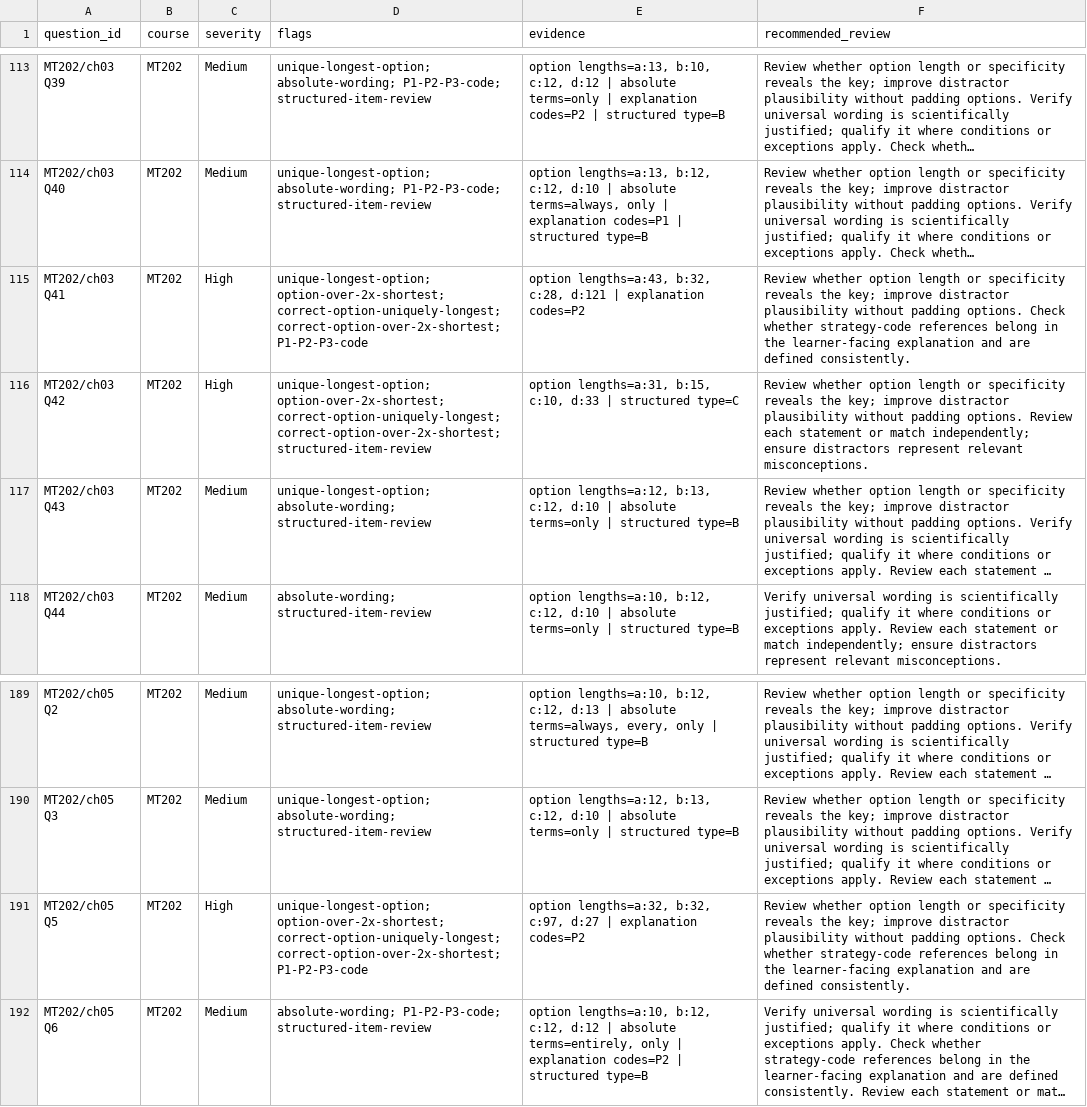
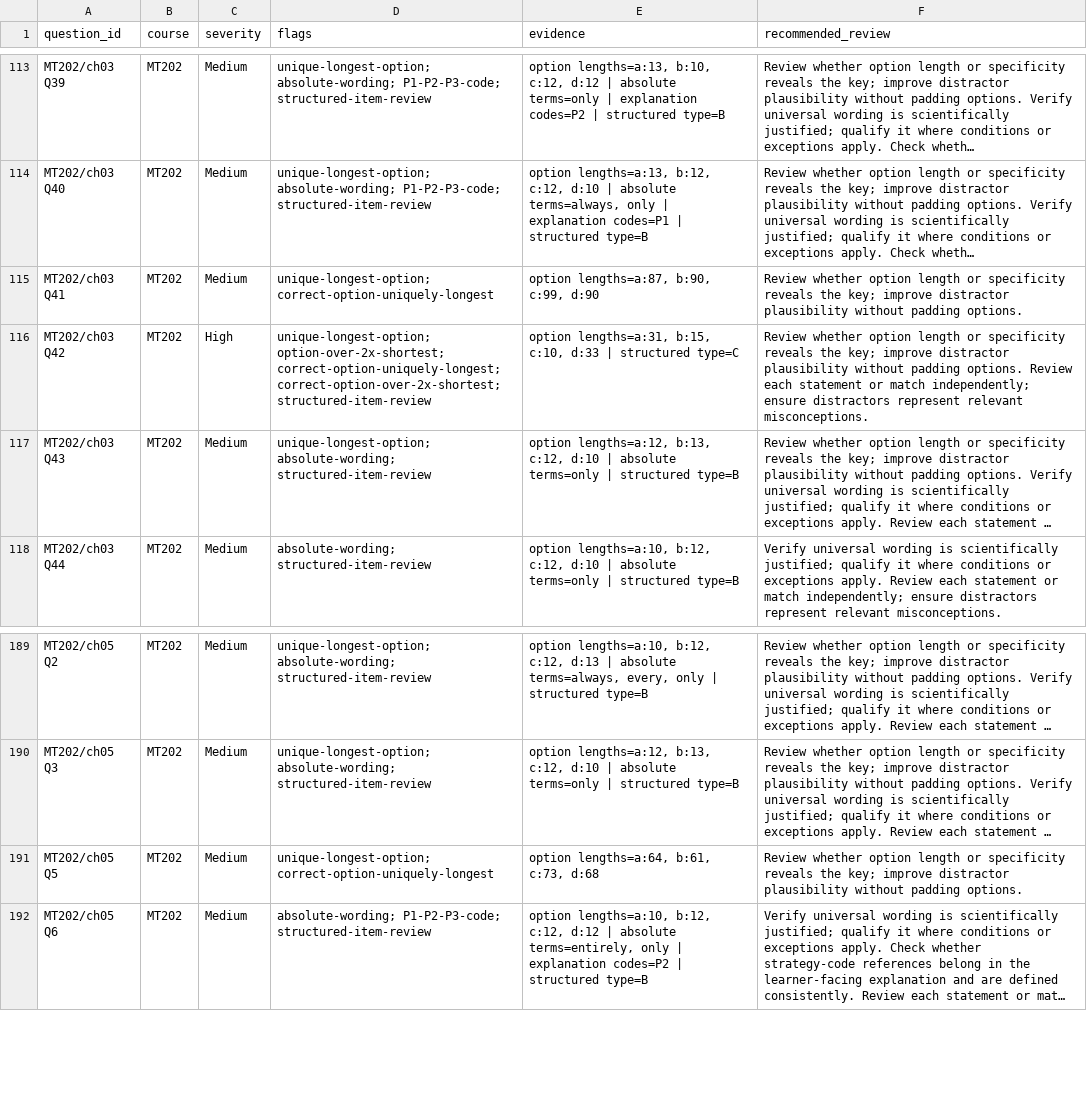
Before and after one commit to guiltythreee/Limitless, a CSV file: metallurgy-source/reports/mt202-question-quality-follow-up-queue-2026-11-13.csv, drawn as a sheet; only a part is shown, gaps mark what is left out; long unchanged cells end in …; the diff names each change by its address in the sheet, - before the commit and + after, or states it on an @@ line.

Commit message:
Regenerate MT202 heuristic queue after manual distractor review

```diff
--- a/metallurgy-source/reports/mt202-question-quality-follow-up-queue-2026-11-13.csv
+++ b/metallurgy-source/reports/mt202-question-quality-follow-up-queue-2026-11-13.csv
-C115 (severity): High
+C115 (severity): Medium
-D115 (flags): unique-longest-option; option-over-2x-shortest; correct-option-uniquely-longest; correct-option-over-2x-shortest; P1-P2-P3-code
+D115 (flags): unique-longest-option; correct-option-uniquely-longest
-E115 (evidence): option lengths=a:43, b:32, c:28, d:121 | explanation codes=P2
+E115 (evidence): option lengths=a:87, b:90, c:99, d:90
-F115 (recommended_review): …padding options. Check whether strategy-code references belong in the learner-facing explanation and are defined consistently.
+F115 (recommended_review): …padding options.
-C191 (severity): High
+C191 (severity): Medium
-D191 (flags): unique-longest-option; option-over-2x-shortest; correct-option-uniquely-longest; correct-option-over-2x-shortest; P1-P2-P3-code
+D191 (flags): unique-longest-option; correct-option-uniquely-longest
-E191 (evidence): option lengths=a:32, b:32, c:97, d:27 | explanation codes=P2
+E191 (evidence): option lengths=a:64, b:61, c:73, d:68
-F191 (recommended_review): …padding options. Check whether strategy-code references belong in the learner-facing explanation and are defined consistently.
+F191 (recommended_review): …padding options.
```
